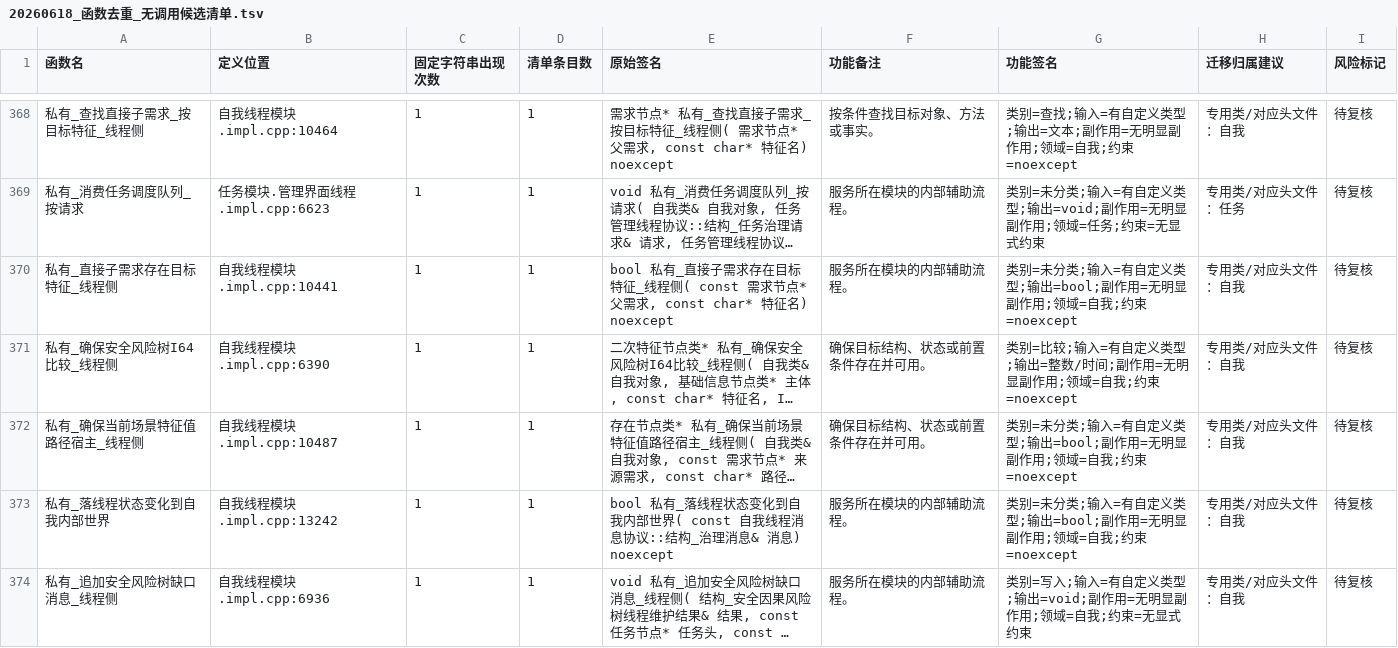
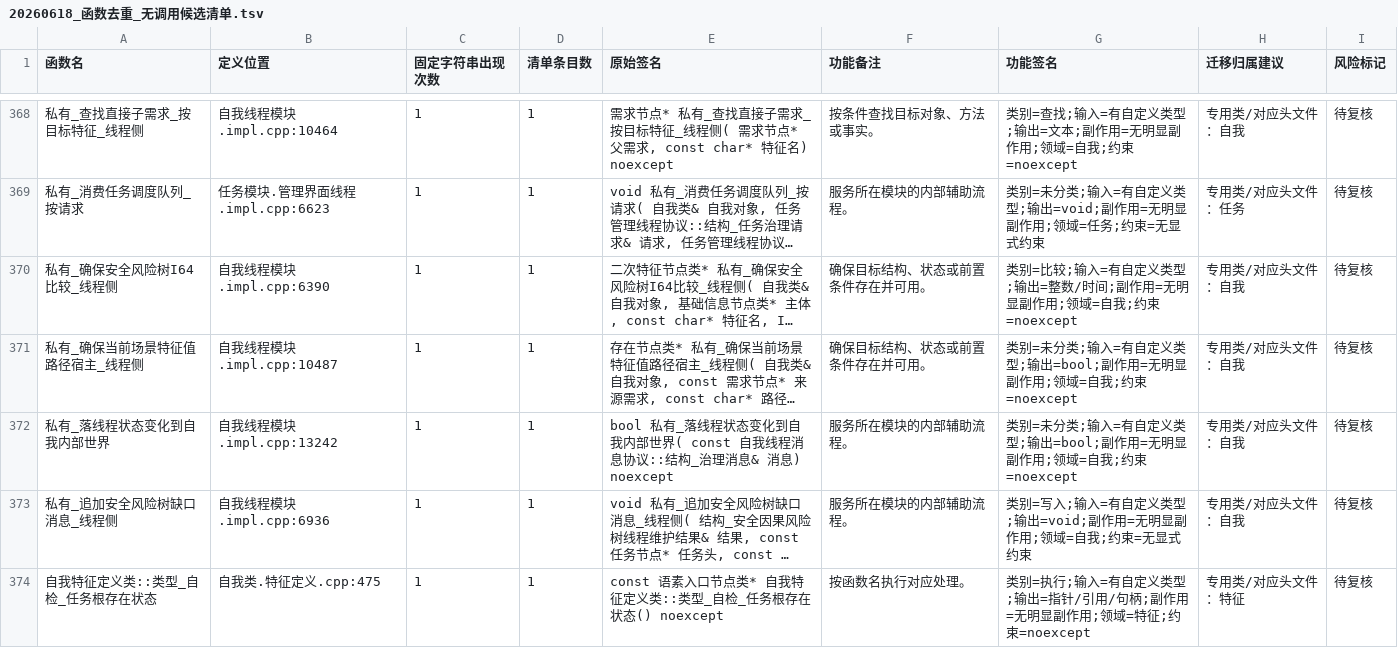
Before and after one commit to chunhaizh-cyber/Birthplace-of-digital-civilization, a TSV file: 实施记录/20260618_函数去重_无调用候选清单.tsv, drawn as a sheet; only a part is shown, gaps mark what is left out; the shorter side is filled out with more unchanged rows; long unchanged cells end in …; the diff names each change by its address in the sheet, - before the commit and + after, or states it on an @@ line.

```diff
--- a/实施记录/20260618_函数去重_无调用候选清单.tsv
+++ b/实施记录/20260618_函数去重_无调用候选清单.tsv
-row 370: 私有_直接子需求存在目标特征_线程侧 | 自我线程模块.impl.cpp:10441 | 1 | 1 | bool 私有_直接子需求存在目标特征_线程侧( const 需求节点* 父需求, const char* 特征名) noexcept | 服务所在模块的内部辅助流程。 | 类别=未分类;输入=有自定义类型;输出=bool;副作用=无明显副作用;领域=自我;约束=noexcept | 专用类/对应头文件：自我 | 待复核
```
Also changed, not shown: 5 other files.
